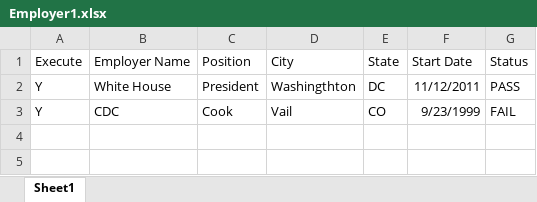
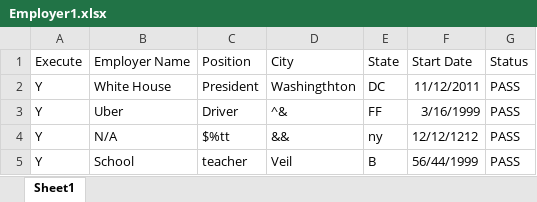
Before and after one commit to janagrit/DuoBank-sprint4-gurus, an Excel workbook: Employer1.xlsx, sheet Sheet1, drawn as a sheet; values as stored, in another font and other column widths than the file's, no borders; removed rows and columns are numbered as before the commit, all else as after; the diff names each change by its address in the sheet, - before the commit and + after, or states it on an @@ line.

```diff
--- a/Employer1.xlsx (sheet Sheet1)
+++ b/Employer1.xlsx (sheet Sheet1)
-row 3: Y | CDC | Cook | Vail | CO | 9/23/1999 | FAIL
+row 3: Y | Uber | Driver | ^& | FF | 3/16/1999 | PASS
+row 4: Y | N/A | $%tt | && | ny | 12/12/1212 | PASS
+row 5: Y | School | teacher | Veil | B | 56/44/1999 | PASS
```
Also changed, not shown: SignUp_Data.xlsx, 6 other files.
